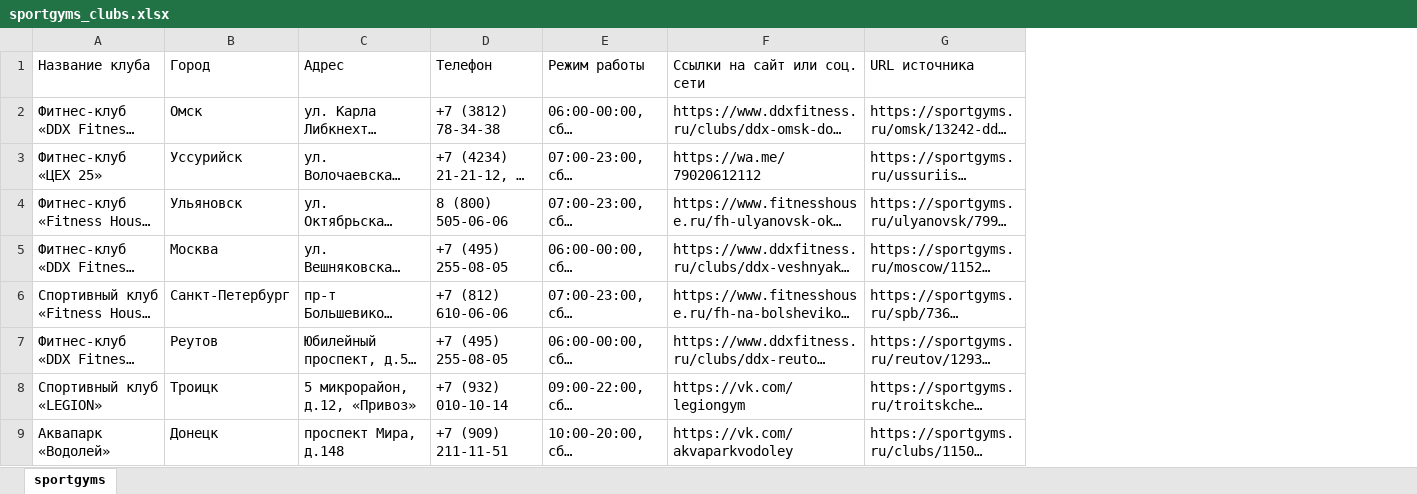
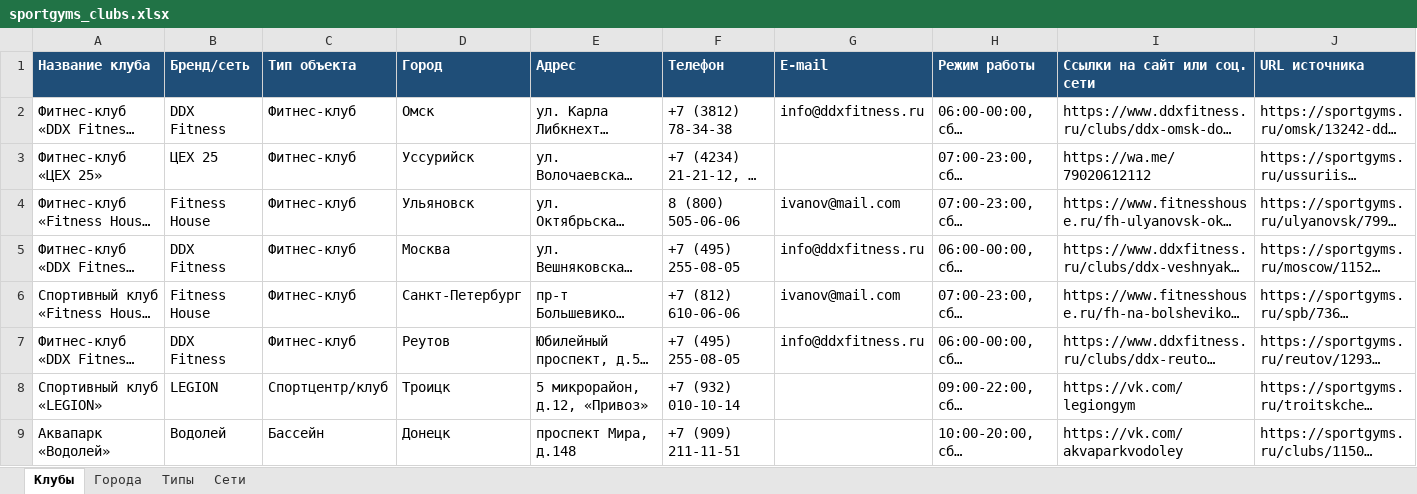
Before and after one commit to MaksimRafikov/ZaKomfort, an Excel workbook: parsing-for-site/data/sportgyms_clubs.xlsx, sheet Клубы, drawn as a sheet; only a part is shown; long unchanged cells end in …; values as stored, in another font and other column widths than the file's, no borders; addresses are those after the commit; the diff covers the shown part only; the diff names each change by its address in the sheet, - before the commit and + after, or states it on an @@ line.

```diff
--- a/parsing-for-site/data/sportgyms_clubs.xlsx (sheet Клубы)
+++ b/parsing-for-site/data/sportgyms_clubs.xlsx (sheet Клубы)
-sheet tab: sportgyms
+sheet tab: Клубы
+sheet tab: Города
+sheet tab: Типы
+sheet tab: Сети
+column B (Бренд/сеть), rows 2-9: DDX Fitness | ЦЕХ 25 | Fitness House | DDX Fitness | Fitness House | DDX Fitness | LEGION | Водолей
+column C (Тип объекта), rows 2-9: Фитнес-клуб | Фитнес-клуб | Фитнес-клуб | Фитнес-клуб | Фитнес-клуб | Фитнес-клуб | Спортцентр/клуб | Бассейн
+column G (E-mail), rows 2-7: info@ddxfitness.ru |  | ivanov@mail.com | info@ddxfitness.ru | ivanov@mail.com | info@ddxfitness.ru
@@ A1 fill: none → #1F4E78, bold: off → on, text colour: black → #FFFFFF @@
@@ D1:F1 fill: none → #1F4E78, bold: off → on, text colour: black → #FFFFFF @@
@@ H1:J1 fill: none → #1F4E78, bold: off → on, text colour: black → #FFFFFF @@
```
Also changed, not shown: cell formats elsewhere in this sheet, 9 other files.
